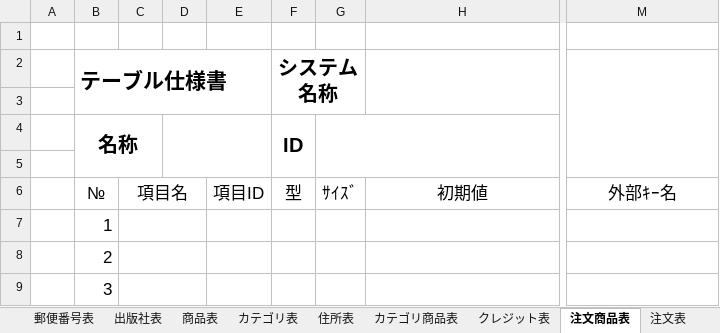
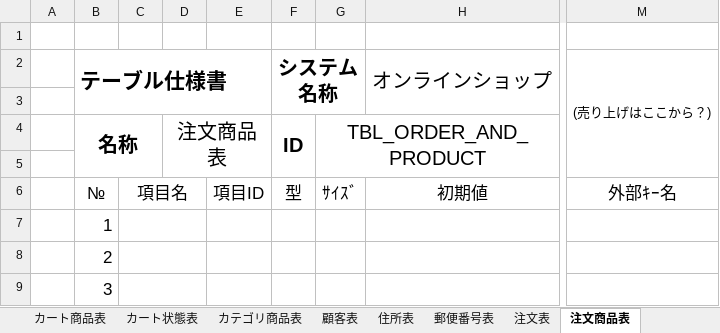
Before and after one commit to Dimda/OICBooks, an Excel workbook: DOCUMENTS/データベース仕様書未完成.xlsx, sheet 注文商品表, drawn as a sheet; only a part is shown, gaps mark what is left out; values as stored, in another font and other column widths than the file's, no borders; the diff names each change by its address in the sheet, - before the commit and + after, or states it on an @@ line.

```diff
--- a/DOCUMENTS/データベース仕様書未完成.xlsx (sheet 注文商品表)
+++ b/DOCUMENTS/データベース仕様書未完成.xlsx (sheet 注文商品表)
@@ sheet tab order changed: カート商品表 | カート状態表 | カテゴリ商品表 | 顧客表 | 住所表 | 郵便番号表 | 注文表 | 注文商品表 @@
-H2: (empty)
+H2: オンラインショップ
-M2: (empty)
+M2: (売り上げはここから？)
-D4: (empty)
+D4: 注文商品表
-G4: (empty)
+G4: TBL_ORDER_AND_PRODUCT
```
Also changed, not shown: sheet 消費税表, sheet 住所表, sheet テーブル一覧, sheet 商品画像表, sheet カート表, sheet カート商品表, 7 more sheets.
